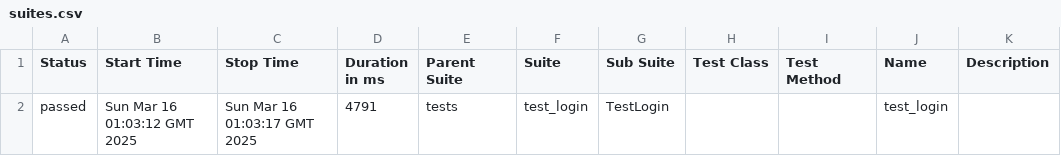
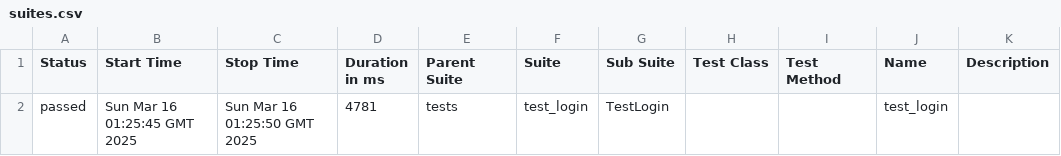
Before and after one commit to TimtestQA/Practice_orange, a CSV file: data/suites.csv, drawn as a sheet.

```diff
--- a/data/suites.csv
+++ b/data/suites.csv
@@ -1,2 +1,2 @@
 "Status","Start Time","Stop Time","Duration in ms","Parent Suite","Suite","Sub Suite","Test Class","Test Method","Name","Description"
-"passed","Sun Mar 16 01:03:12 GMT 2025","Sun Mar 16 01:03:17 GMT 2025","4791","tests","test_login","TestLogin","","","test_login",""
+"passed","Sun Mar 16 01:25:45 GMT 2025","Sun Mar 16 01:25:50 GMT 2025","4781","tests","test_login","TestLogin","","","test_login",""
```
Also changed, not shown: 14 other files.
